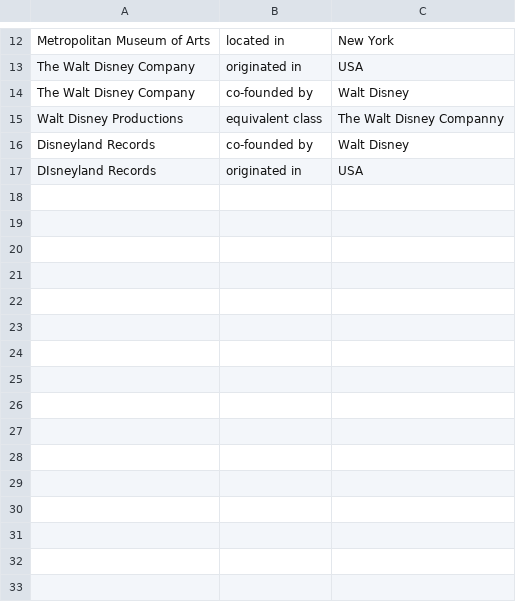
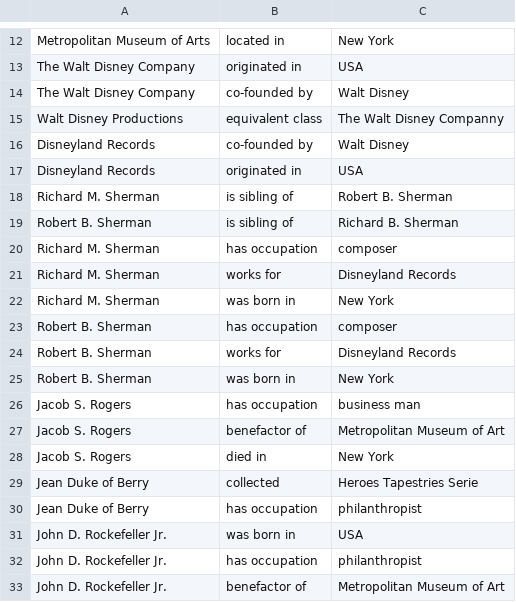
Before and after one commit to The-Sword-in-the-Stone-LOD/The-Sword-in-the-Stone-LOD, a CSV file: csv_files/additional_natural.csv, drawn as a sheet; only a part is shown, gaps mark what is left out.

Commit message:
Update additional_natural.csv

```diff
--- a/csv_files/additional_natural.csv
+++ b/csv_files/additional_natural.csv
@@ -16,2 +16,18 @@ Walt Disney Productions,equivalent class,The Walt Disney Companny
 Disneyland Records,co-founded by,Walt Disney
-DIsneyland Records,originated in,USA
+Disneyland Records,originated in,USA
+Richard M. Sherman,is sibling of,Robert B. Sherman
+Robert B. Sherman,is sibling of,Richard B. Sherman
+Richard M. Sherman,has occupation,composer
+Richard M. Sherman,works for,Disneyland Records
+Richard M. Sherman,was born in,New York
+Robert B. Sherman,has occupation,composer
+Robert B. Sherman,works for,Disneyland Records
+Robert B. Sherman,was born in,New York
+Jacob S. Rogers,has occupation,business man
+Jacob S. Rogers,benefactor of,Metropolitan Museum of Art
+Jacob S. Rogers,died in,New York
+Jean Duke of Berry,collected,Heroes Tapestries Serie
+Jean Duke of Berry,has occupation,philanthropist
+John D. Rockefeller Jr.,was born in,USA
+John D. Rockefeller Jr.,has occupation,philanthropist
+John D. Rockefeller Jr.,benefactor of,Metropolitan Museum of Art
```
